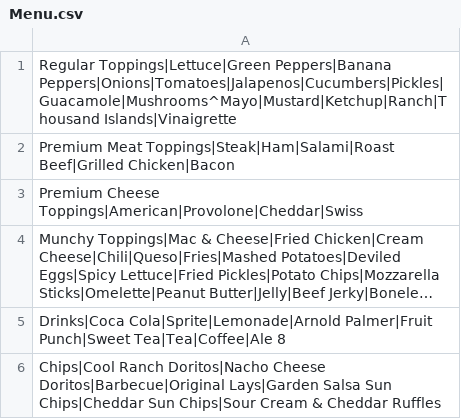
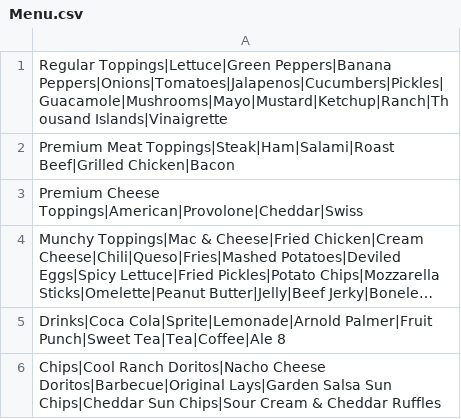
Before and after one commit to clancycooper/DeliApp, a CSV file: src/main/resources/Menu.csv, drawn as a sheet; long unchanged cells end in ….

```diff
--- a/src/main/resources/Menu.csv
+++ b/src/main/resources/Menu.csv
@@ -1,2 +1,2 @@
-Regular Toppings|Lettuce|Green Peppers|Banana Peppers|Onions|Tomatoes|Jalapenos|Cucumbers|Pickles|Guacamole|Mushrooms^Mayo|Mustard|Ketchup|Ranch|Thousand Islands|Vinaigrette
+Regular Toppings|Lettuce|Green Peppers|Banana Peppers|Onions|Tomatoes|Jalapenos|Cucumbers|Pickles|Guacamole|Mushrooms|Mayo|Mustard|Ketchup|Ranch|Thousand Islands|Vinaigrette
 Premium Meat Toppings|Steak|Ham|Salami|Roast Beef|Grilled Chicken|Bacon
```
Also changed, not shown: 7 other files.
